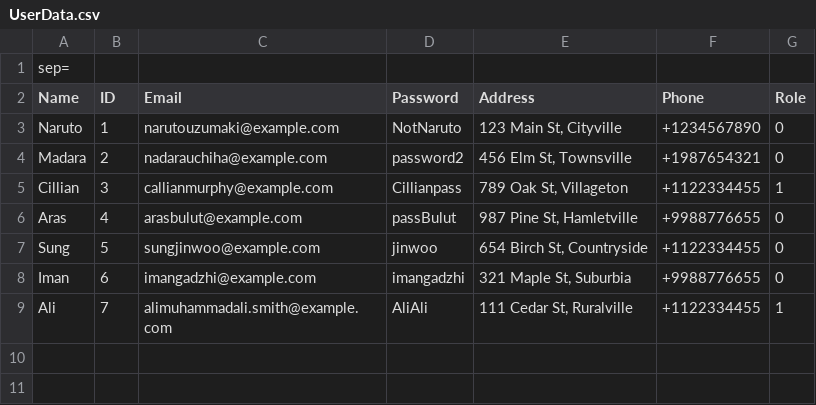
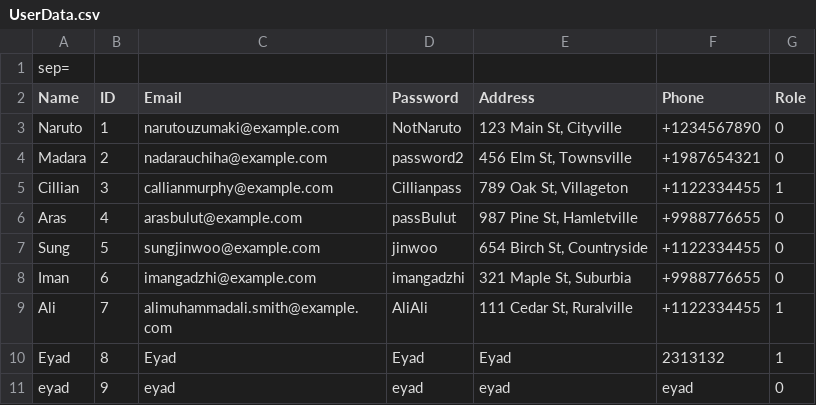
Before and after one commit to Peter-Emad100/Pharmacy-Management-System, a CSV file: Pharmacy Mangement System/UserData.csv, drawn as a sheet.

```diff
--- a/Pharmacy Mangement System/UserData.csv
+++ b/Pharmacy Mangement System/UserData.csv
@@ -9 +9,3 @@ Iman|6|imangadzhi@example.com|imangadzhi|321 Maple St, Suburbia|+9988776655|0
 Ali|7|alimuhammadali.smith@example.com|AliAli|111 Cedar St, Ruralville|+1122334455|1
+Eyad|8|Eyad|Eyad|Eyad|2313132|1
+eyad|9|eyad|eyad|eyad|eyad|0
```
Also changed, not shown: 2 other files.
